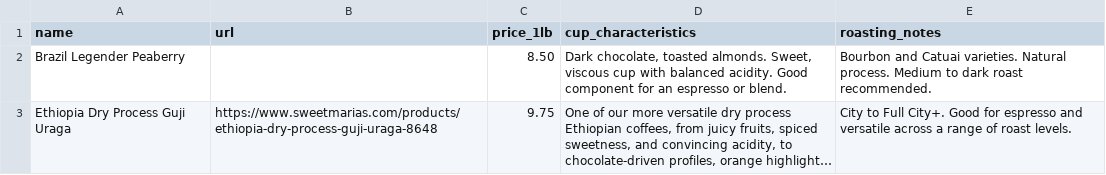
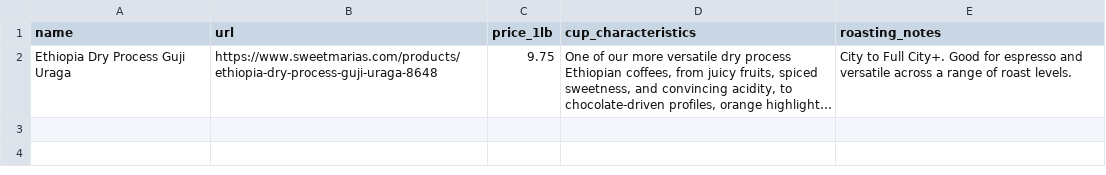
Before and after one commit to iralls/yellow-wing-roasters, a CSV file: _data/custom_beans.csv, drawn as a sheet; long unchanged cells end in …; the diff names each change by its address in the sheet, - before the commit and + after, or states it on an @@ line.

```diff
--- a/_data/custom_beans.csv
+++ b/_data/custom_beans.csv
-row 2: Brazil Legender Peaberry |  | 8.50 | Dark chocolate, toasted almonds. Sweet, viscous cup with balanced acidity. Good component for an espresso or blend. | Bourbon and Catuai varieties. Natural process. Medium to dark roast recommended.
```
Also changed, not shown: _data/roastmasters_beans.csv.
